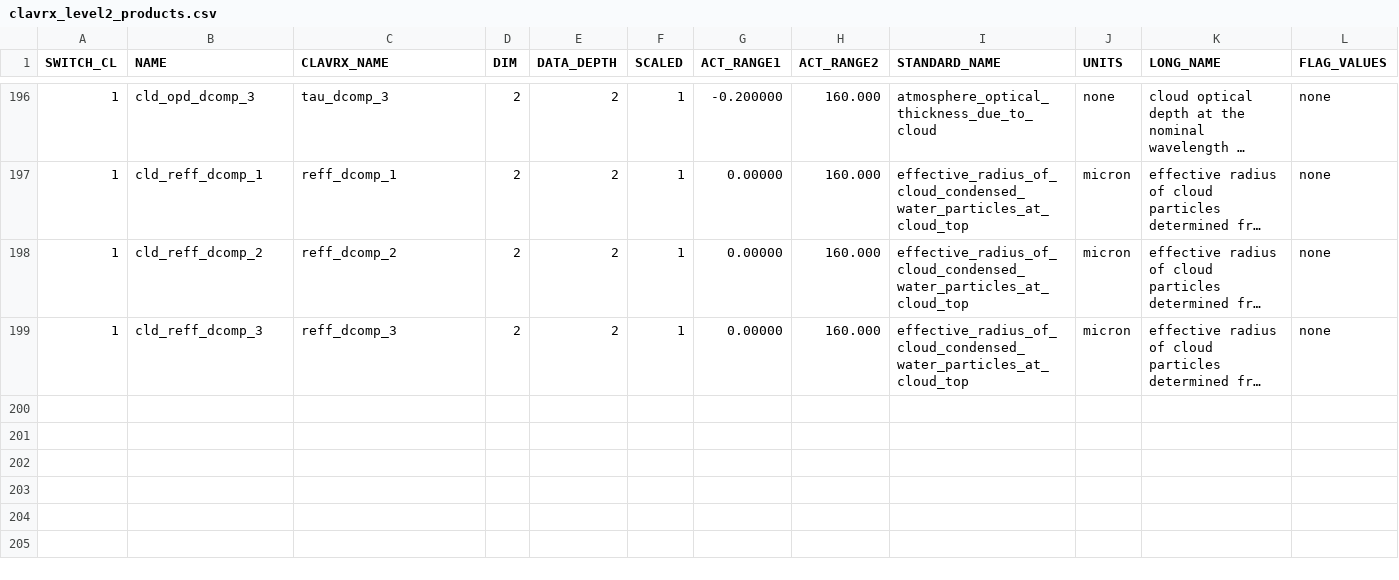
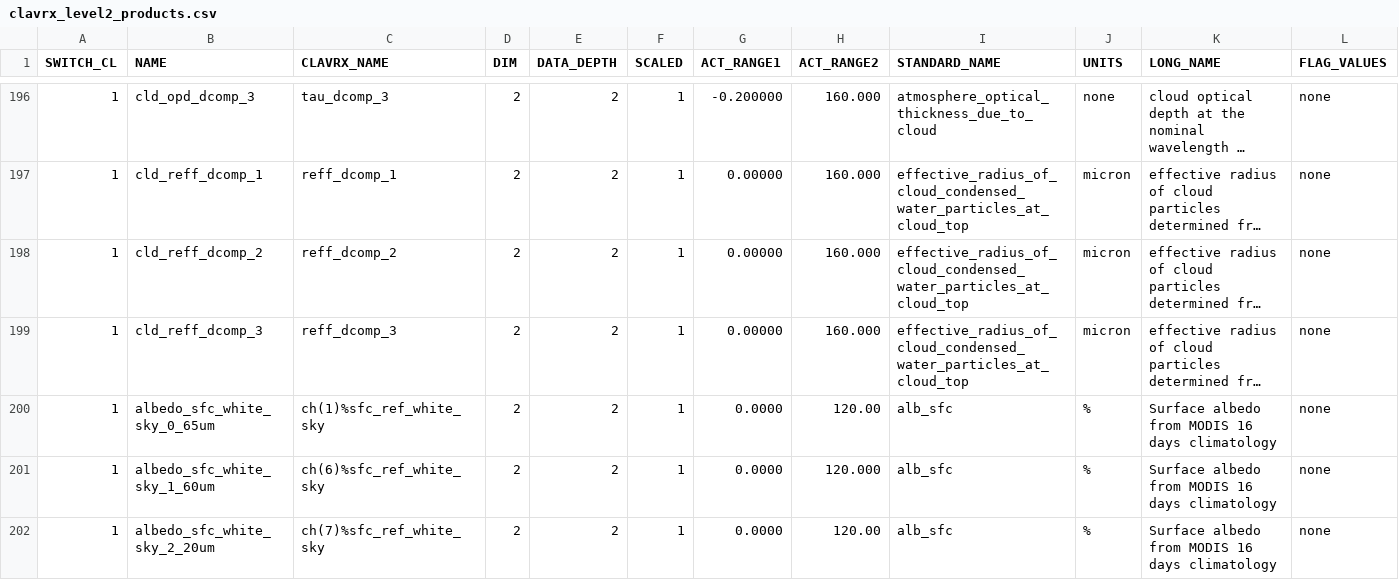
Before and after one commit to jactry/clavrx, a CSV file: branches/dcomp_all_modes/clavrx_level2_products.csv, drawn as a sheet; only a part is shown, gaps mark what is left out; long unchanged cells end in …; the diff names each change by its address in the sheet, - before the commit and + after, or states it on an @@ line.

Commit message:
update table

```diff
--- a/branches/dcomp_all_modes/clavrx_level2_products.csv
+++ b/branches/dcomp_all_modes/clavrx_level2_products.csv
+row 200: 1 | albedo_sfc_white_sky_0_65um | ch(1)%sfc_ref_white_sky | 2 | 2 | 1 | 0.0000 | 120.00 | alb_sfc | % | Surface albedo from MODIS 16 days climatology | none
+row 201: 1 | albedo_sfc_white_sky_1_60um | ch(6)%sfc_ref_white_sky | 2 | 2 | 1 | 0.0000 | 120.000 | alb_sfc | % | Surface albedo from MODIS 16 days climatology | none
+row 202: 1 | albedo_sfc_white_sky_2_20um | ch(7)%sfc_ref_white_sky | 2 | 2 | 1 | 0.0000 | 120.00 | alb_sfc | % | Surface albedo from MODIS 16 days climatology | none
```
Also changed, not shown: 1 other file.
